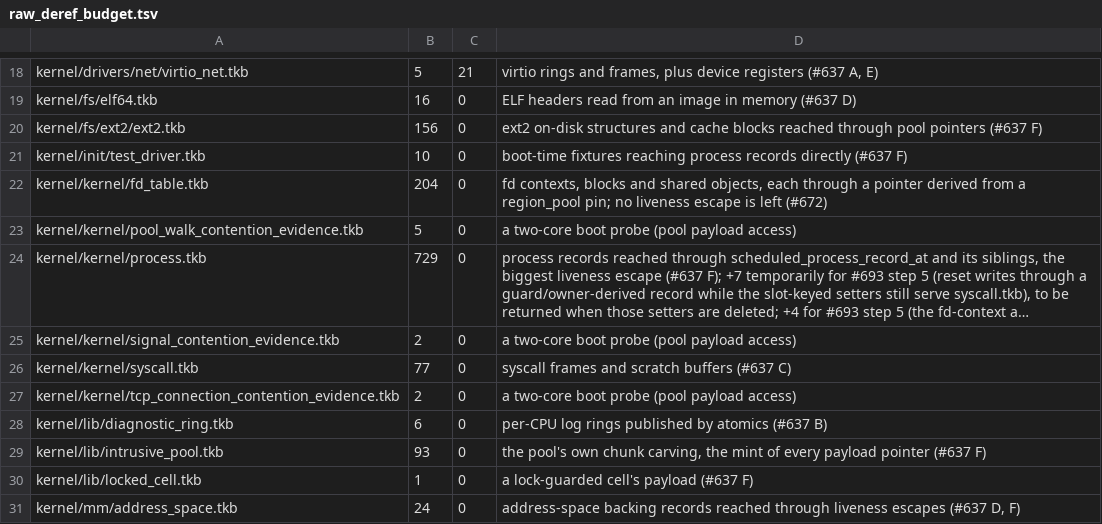
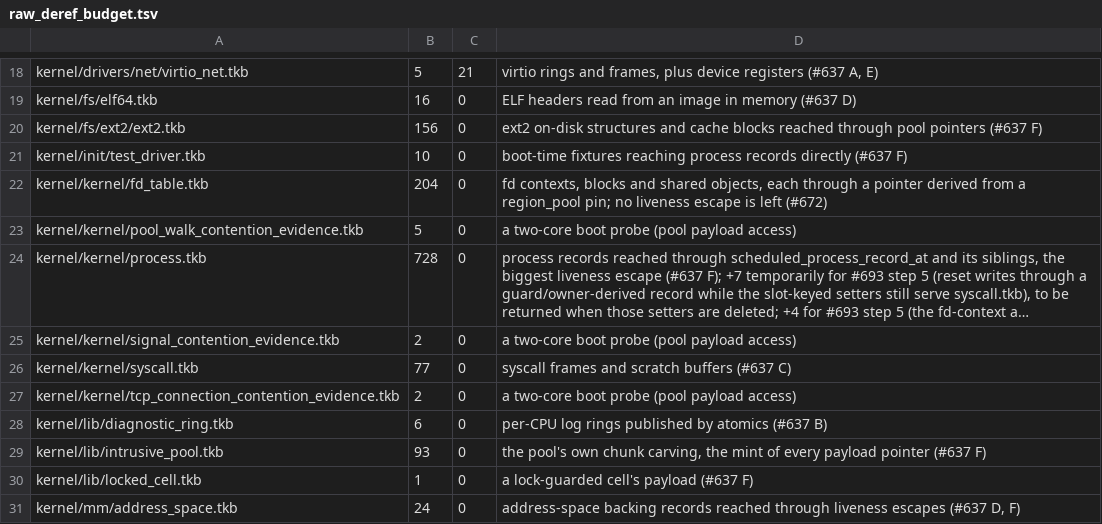
Before and after one commit to takibi-lang/takibi, a TSV file: scripts/raw_deref_budget.tsv, drawn as a sheet; only a part is shown, gaps mark what is left out; long unchanged cells end in …; the diff names each change by its address in the sheet, - before the commit and + after, or states it on an @@ line.

```diff
--- a/scripts/raw_deref_budget.tsv
+++ b/scripts/raw_deref_budget.tsv
-B24: 729
+B24: 728
```
Also changed, not shown: 12 other files.
